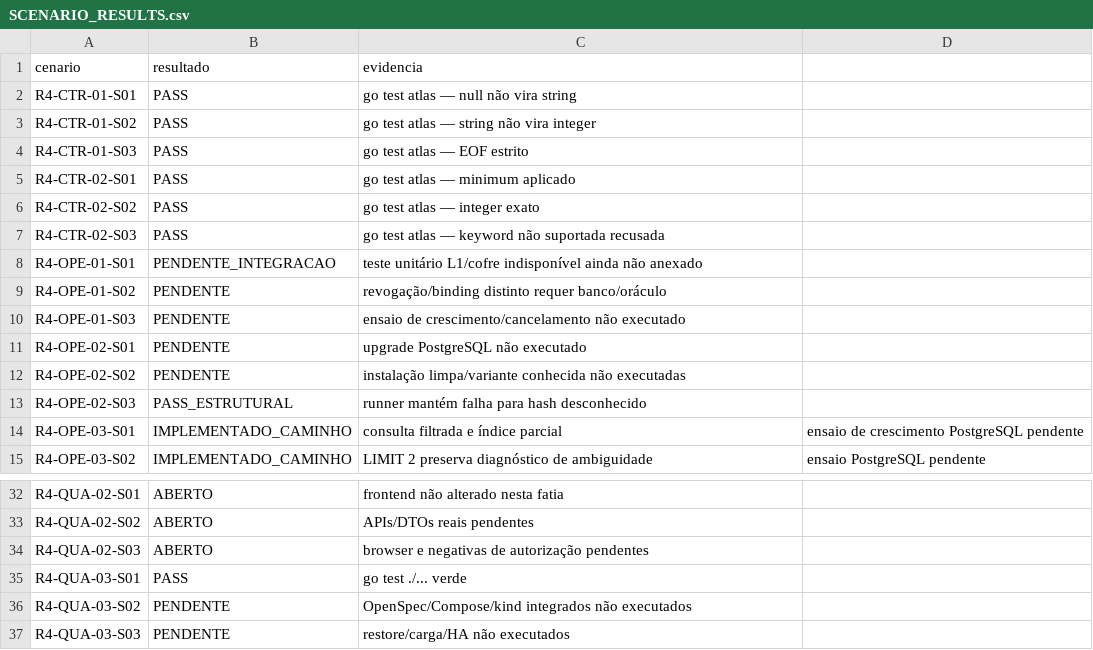
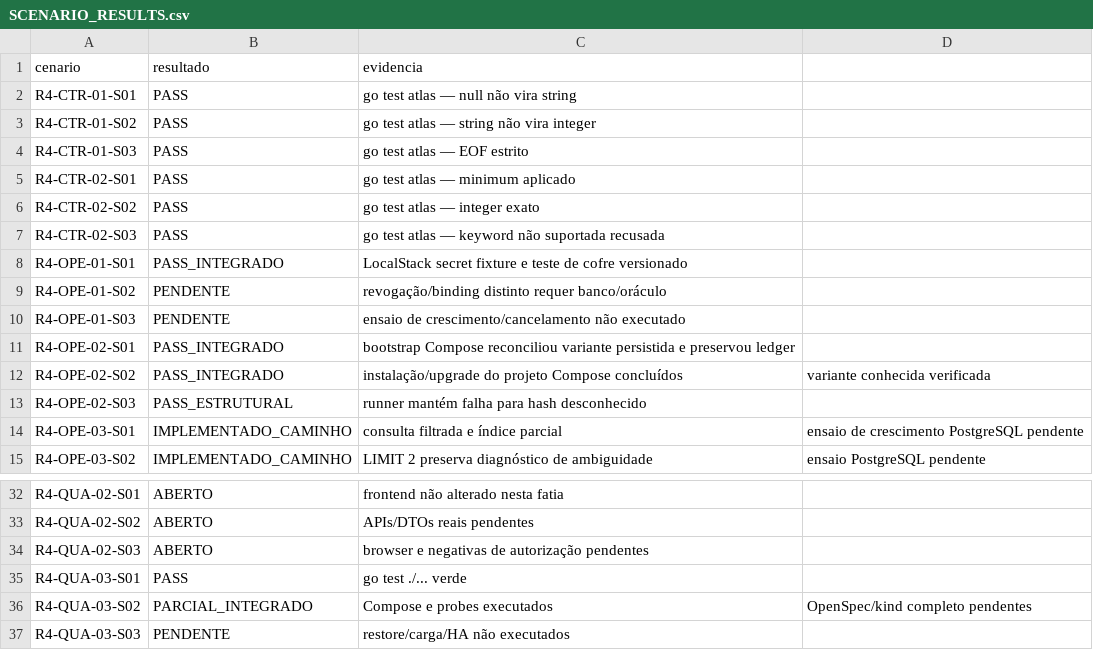
Before and after one commit to leandroclf/ai-hub, a CSV file: docs/reviews/2026-09-09-r4/implementation/SCENARIO_RESULTS.csv, drawn as a sheet; only a part is shown, gaps mark what is left out.

Commit message:
docs(r4): registra qualificacao integrada local
Contexto: o bootstrap Compose, a reconciliação OIDC, o upgrade persistido e os testes integrados foram executados após corrigir a fixture Keycloak.\n\nImpacto: a evidência distingue resultados reais de limites do ensaio e mantém abertos browser, kind completo, carga, restore e HA.

```diff
--- a/docs/reviews/2026-09-09-r4/implementation/SCENARIO_RESULTS.csv
+++ b/docs/reviews/2026-09-09-r4/implementation/SCENARIO_RESULTS.csv
@@ -7,7 +7,7 @@ R4-CTR-02-S02;PASS;go test atlas — integer exato
 R4-CTR-02-S03;PASS;go test atlas — keyword não suportada recusada
-R4-OPE-01-S01;PENDENTE_INTEGRACAO;teste unitário L1/cofre indisponível ainda não anexado
+R4-OPE-01-S01;PASS_INTEGRADO;LocalStack secret fixture e teste de cofre versionado
 R4-OPE-01-S02;PENDENTE;revogação/binding distinto requer banco/oráculo
 R4-OPE-01-S03;PENDENTE;ensaio de crescimento/cancelamento não executado
-R4-OPE-02-S01;PENDENTE;upgrade PostgreSQL não executado
-R4-OPE-02-S02;PENDENTE;instalação limpa/variante conhecida não executadas
+R4-OPE-02-S01;PASS_INTEGRADO;bootstrap Compose reconciliou variante persistida e preservou ledger
+R4-OPE-02-S02;PASS_INTEGRADO;instalação/upgrade do projeto Compose concluídos; variante conhecida verificada
 R4-OPE-02-S03;PASS_ESTRUTURAL;runner mantém falha para hash desconhecido
@@ -35,3 +35,3 @@ R4-QUA-02-S03;ABERTO;browser e negativas de autorização pendentes
 R4-QUA-03-S01;PASS;go test ./... verde
-R4-QUA-03-S02;PENDENTE;OpenSpec/Compose/kind integrados não executados
+R4-QUA-03-S02;PARCIAL_INTEGRADO;Compose e probes executados;OpenSpec/kind completo pendentes
 R4-QUA-03-S03;PENDENTE;restore/carga/HA não executados
```
Also changed, not shown: docs/reviews/2026-09-09-r4/implementation/REQUIREMENTS_STATUS.csv, 4 other files.
